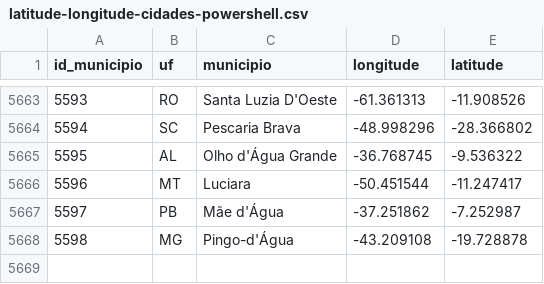
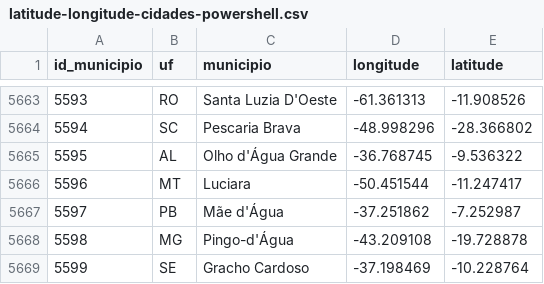
Before and after one commit to dudu15051505/mapa-operadoras-fixas-brasil, a CSV file: script/latitude-longitude-cidades-powershell.csv, drawn as a sheet; only a part is shown, gaps mark what is left out; the diff names each change by its address in the sheet, - before the commit and + after, or states it on an @@ line.

```diff
--- a/script/latitude-longitude-cidades-powershell.csv
+++ b/script/latitude-longitude-cidades-powershell.csv
+row 5669: 5599 | SE | Gracho Cardoso | -37.198469 | -10.228764
```
Also changed, not shown: 6 other files.
